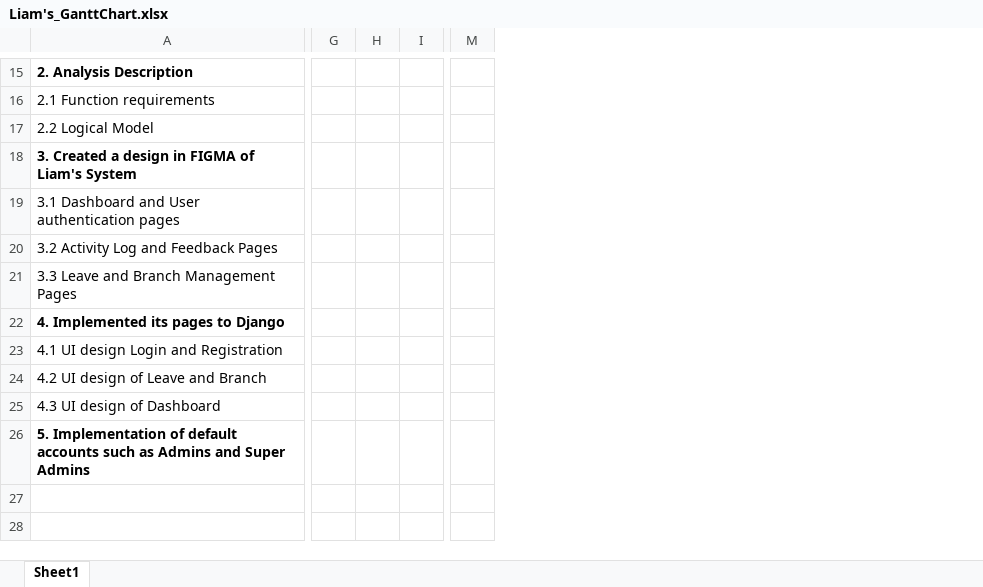
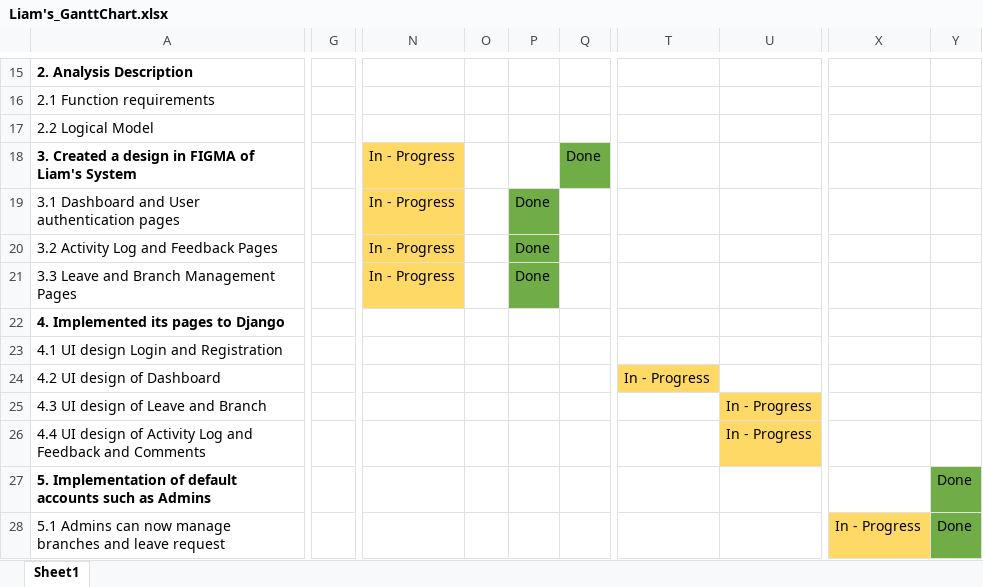
Before and after one commit to scottypepot/Liam-s-Database-System, an Excel workbook: Liam's_GanttChart.xlsx, sheet Sheet1, drawn as a sheet; only a part is shown, gaps mark what is left out; values as stored, in another font and other column widths than the file's, no borders; removed rows and columns are numbered as before the commit, all else as after; rows hold the shown columns only; the diff covers the shown part only; the diff names each change by its address in the sheet, - before the commit and + after, or states it on an @@ line.

```diff
--- a/Liam's_GanttChart.xlsx (sheet Sheet1)
+++ b/Liam's_GanttChart.xlsx (sheet Sheet1)
-column G, empty
-column H, empty
-column I, empty
+column G, empty
+column N, rows 18-21: all In - Progress
+column O, empty
+column P, rows 19-21: all Done
+column Q, row 18: Done
-column M, empty
+column T, row 24: In - Progress
+column U, empty
+column X, empty
+column Y, row 27: Done
-row 24: 4.2 UI design of Leave and Branch
-A24: 4.3 UI design of Dashboard
+A24: 4.2 UI design of Dashboard
+row 25: 4.3 UI design of Leave and Branch |  |  |  |  |  |  | In - Progress
+row 26: 4.4 UI design of Activity Log and Feedback and Comments |  |  |  |  |  |  | In - Progress
-A27: …as Admins and Super Admins
+A27: …as Admins
+row 28: 5.1 Admins can now manage branches and leave request |  |  |  |  |  |  |  | In - Progress | Done
```
Also changed, not shown: 7 added columns, 12 edited cells, cell formats and merged cells elsewhere in this sheet.
